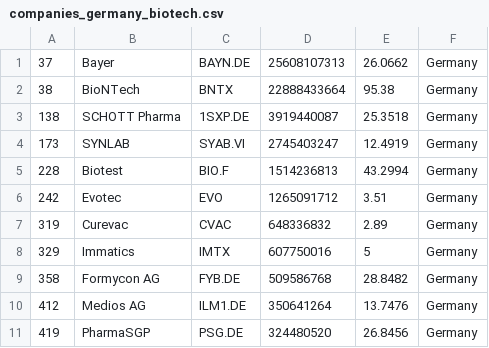
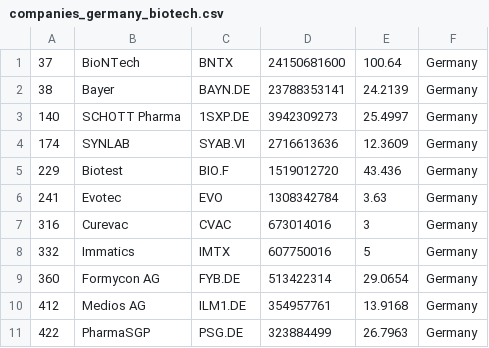
Before and after one commit to jkou02/merida-june-6-2024, a CSV file: companies_germany_biotech.csv, drawn as a sheet; only a part is shown; the diff covers the shown part only.

```diff
--- a/companies_germany_biotech.csv
+++ b/companies_germany_biotech.csv
@@ -1,11 +1,11 @@
-"37","Bayer","BAYN.DE","25608107313","26.0662","Germany"
-"38","BioNTech","BNTX","22888433664","95.38","Germany"
-"138","SCHOTT Pharma","1SXP.DE","3919440087","25.3518","Germany"
-"173","SYNLAB","SYAB.VI","2745403247","12.4919","Germany"
-"228","Biotest","BIO.F","1514236813","43.2994","Germany"
-"242","Evotec","EVO","1265091712","3.51","Germany"
-"319","Curevac","CVAC","648336832","2.89","Germany"
-"329","Immatics","IMTX","607750016","5","Germany"
-"358","Formycon AG","FYB.DE","509586768","28.8482","Germany"
-"412","Medios AG","ILM1.DE","350641264","13.7476","Germany"
-"419","PharmaSGP","PSG.DE","324480520","26.8456","Germany"
+"37","BioNTech","BNTX","24150681600","100.64","Germany"
+"38","Bayer","BAYN.DE","23788353141","24.2139","Germany"
+"140","SCHOTT Pharma","1SXP.DE","3942309273","25.4997","Germany"
+"174","SYNLAB","SYAB.VI","2716613636","12.3609","Germany"
+"229","Biotest","BIO.F","1519012720","43.436","Germany"
+"241","Evotec","EVO","1308342784","3.63","Germany"
+"316","Curevac","CVAC","673014016","3","Germany"
+"332","Immatics","IMTX","607750016","5","Germany"
+"360","Formycon AG","FYB.DE","513422314","29.0654","Germany"
+"412","Medios AG","ILM1.DE","354957761","13.9168","Germany"
+"422","PharmaSGP","PSG.DE","323884499","26.7963","Germany"
```
Also changed, not shown: 19 edited cells elsewhere in this file, companies-Biotech.csv, companies_france_biotech.csv, 1 other file.
